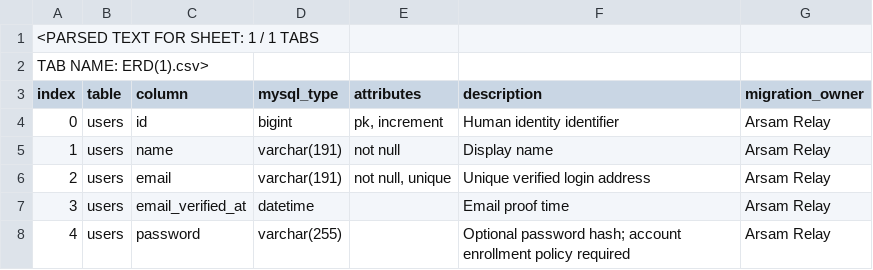
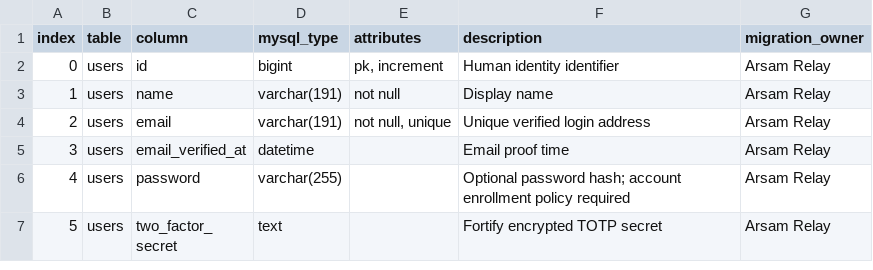
Before and after one commit to satrapit/arsamnet-relay, a CSV file: docs/ERD.csv, drawn as a sheet; only a part is shown; the shorter side is filled out with more unchanged rows; the diff names each change by its address in the sheet, - before the commit and + after, or states it on an @@ line.

Commit message:
fix(docs): remove spreadsheet preamble from ERD CSV and validate dictionary integrity

```diff
--- a/docs/ERD.csv
+++ b/docs/ERD.csv
-row 1: <PARSED TEXT FOR SHEET: 1 / 1 TABS
-row 2: TAB NAME: ERD(1).csv>
```
Also changed, not shown: 4 other files.
